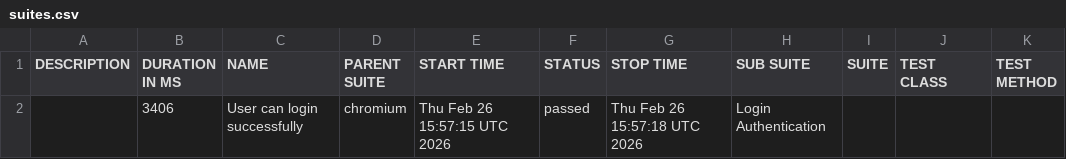
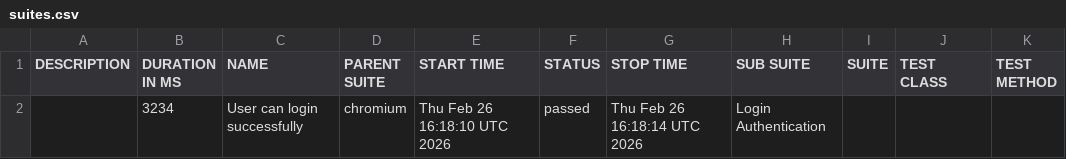
Before and after one commit to Engr-Nyx/PlaywrightAutomation, a CSV file: data/suites.csv, drawn as a sheet.

```diff
--- a/data/suites.csv
+++ b/data/suites.csv
@@ -1,2 +1,2 @@
 "DESCRIPTION","DURATION IN MS","NAME","PARENT SUITE","START TIME","STATUS","STOP TIME","SUB SUITE","SUITE","TEST CLASS","TEST METHOD"
-"","3406","User can login successfully","chromium","Thu Feb 26 15:57:15 UTC 2026","passed","Thu Feb 26 15:57:18 UTC 2026","Login Authentication","","",""
+"","3234","User can login successfully","chromium","Thu Feb 26 16:18:10 UTC 2026","passed","Thu Feb 26 16:18:14 UTC 2026","Login Authentication","","",""
```
Also changed, not shown: 34 other files.
